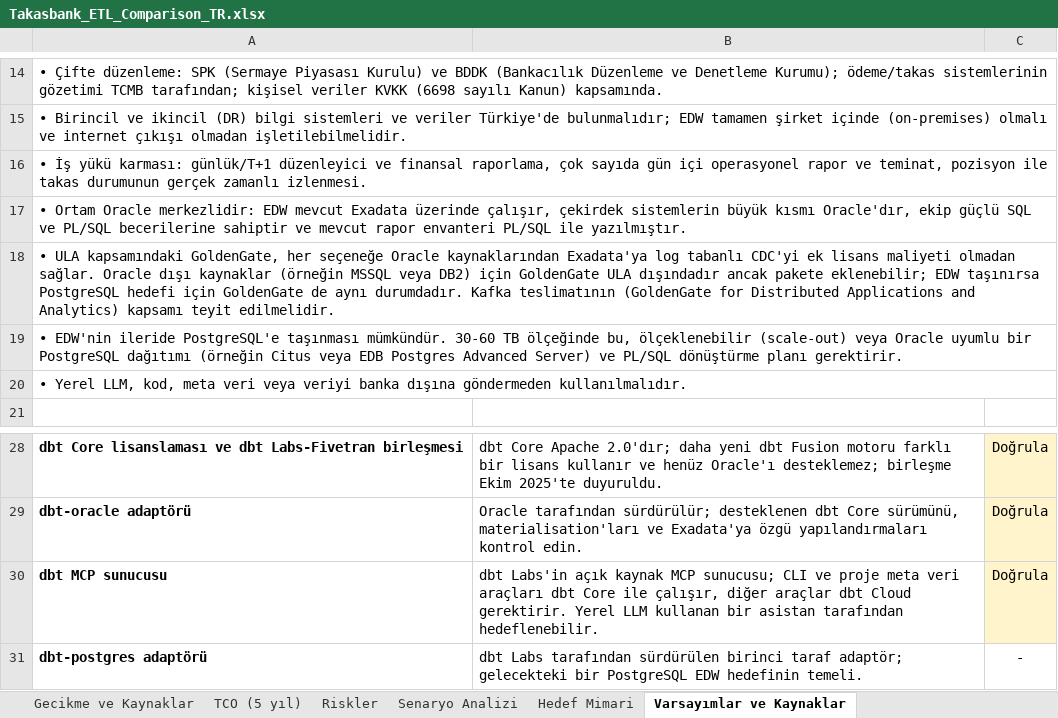
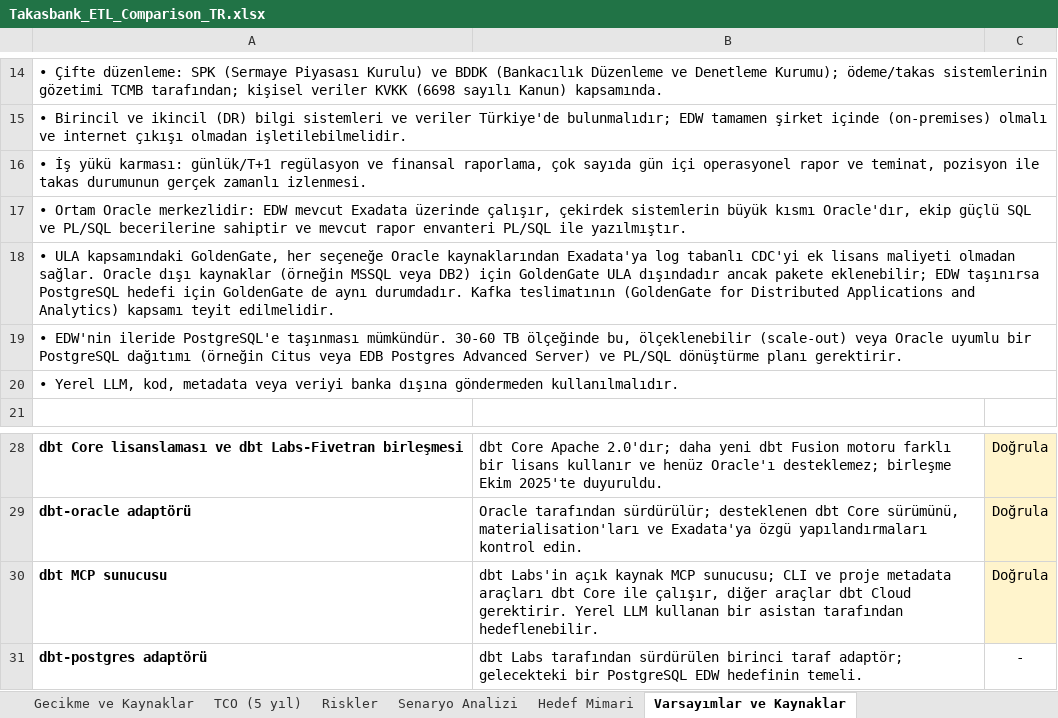
Before and after one commit to hanifidemirel0/Cursor-Projects, an Excel workbook: outputs/etl-comparison/Takasbank_ETL_Comparison_TR.xlsx, sheet Varsayımlar ve Kaynaklar, drawn as a sheet; only a part is shown, gaps mark what is left out; values as stored, in another font and other column widths than the file's, no borders; the diff names each change by its address in the sheet, - before the commit and + after, or states it on an @@ line.

```diff
--- a/outputs/etl-comparison/Takasbank_ETL_Comparison_TR.xlsx (sheet Varsayımlar ve Kaynaklar)
+++ b/outputs/etl-comparison/Takasbank_ETL_Comparison_TR.xlsx (sheet Varsayımlar ve Kaynaklar)
-A16: …karması: günlük/T+1 düzenleyici ve finansal…
+A16: …karması: günlük/T+1 regülasyon ve finansal…
-A20: …LLM, kod, meta veri veya veriyi…
+A20: …LLM, kod, metadata veya veriyi…
-B30: …ve proje meta veri araçları dbt…
+B30: …ve proje metadata araçları dbt…
```
Also changed, not shown: sheet Puanlama Matrisi, sheet Kriterler ve Ağırlıklar, sheet Ayrıntılı Karşılaştırma, sheet TCO (5 yıl), sheet Senaryo Analizi, sheet Hedef Mimari, 4 more sheets, charts or pictures, 6 other files.
